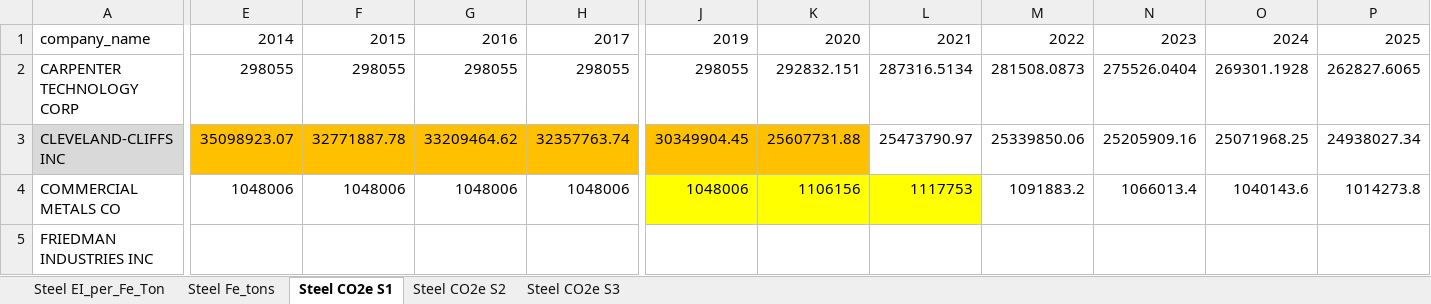
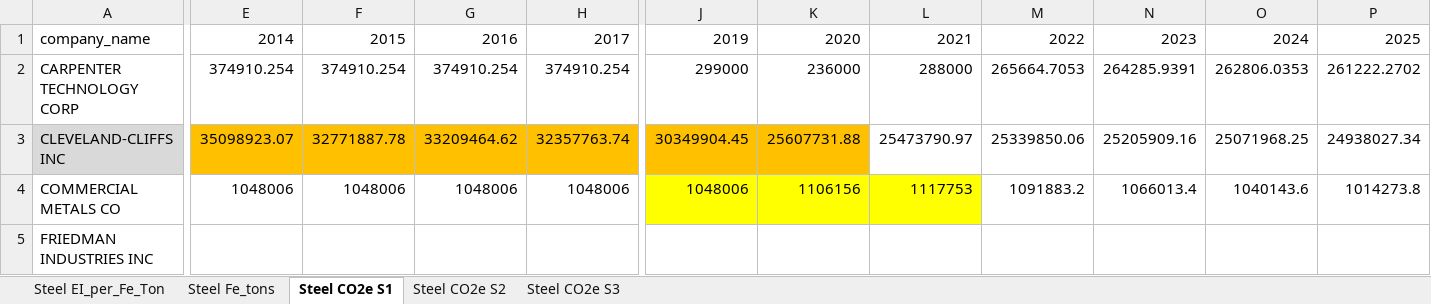
Before and after one commit to os-climate/itr-data-pipeline, an Excel workbook: data/external/mdt-steel-demo.xlsx, sheet Steel CO2e S1, drawn as a sheet; only a part is shown, gaps mark what is left out; values as stored, in another font and other column widths than the file's, no borders; the diff covers the shown part only; the diff names each change by its address in the sheet, - before the commit and + after, or states it on an @@ line.

Commit message:
Update mdt-steel-demo.xlsx
Update Carpenter Technology (Steel).

Signed-off-by: Michael Tiemann <72577720+MichaelTiemannOSC@users.noreply.github.com>

```diff
--- a/data/external/mdt-steel-demo.xlsx (sheet Steel CO2e S1)
+++ b/data/external/mdt-steel-demo.xlsx (sheet Steel CO2e S1)
-E2: 298055
+E2: 374910.254
-F2: 298055
+F2: 374910.254
-G2: 298055
+G2: 374910.254
-H2: 298055
+H2: 374910.254
-J2: 298055
+J2: 299000
-K2: 292832.151
+K2: 236000
-L2: 287316.5134
+L2: 288000
-M2: 281508.0873
+M2: 265664.7053
-N2: 275526.0404
+N2: 264285.9391
-O2: 269301.1928
+O2: 262806.0353
-P2: 262827.6065
+P2: 261222.2702
```
Also changed, not shown: 24 edited cells elsewhere in this sheet, sheet Steel EI_per_Fe_Ton, sheet Steel Fe_tons, sheet Steel CO2e S2, formulas that keep their value.
